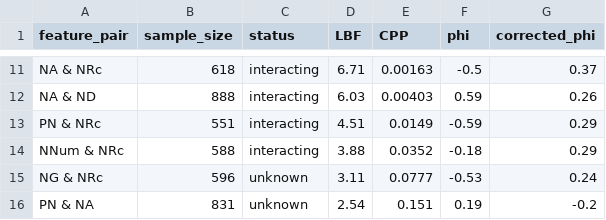
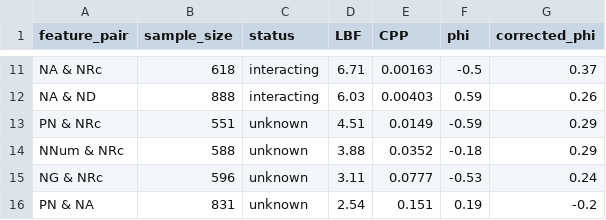
Before and after one commit to hkauhanen/sanguche, a CSV file: results/featuretable_wals.csv, drawn as a sheet; only a part is shown, gaps mark what is left out.

```diff
--- a/results/featuretable_wals.csv
+++ b/results/featuretable_wals.csv
@@ -12,4 +12,4 @@ NA & NRc,618,interacting,6.71,0.00163,-0.5,0.37
 NA & ND,888,interacting,6.03,0.00403,0.59,0.26
-PN & NRc,551,interacting,4.51,0.0149,-0.59,0.29
-NNum & NRc,588,interacting,3.88,0.0352,-0.18,0.29
+PN & NRc,551,unknown,4.51,0.0149,-0.59,0.29
+NNum & NRc,588,unknown,3.88,0.0352,-0.18,0.29
 NG & NRc,596,unknown,3.11,0.0777,-0.53,0.24
```
Also changed, not shown: results/featuretable_grambank.csv, results/featuretable_interacting_wals.csv, 12 other files.
